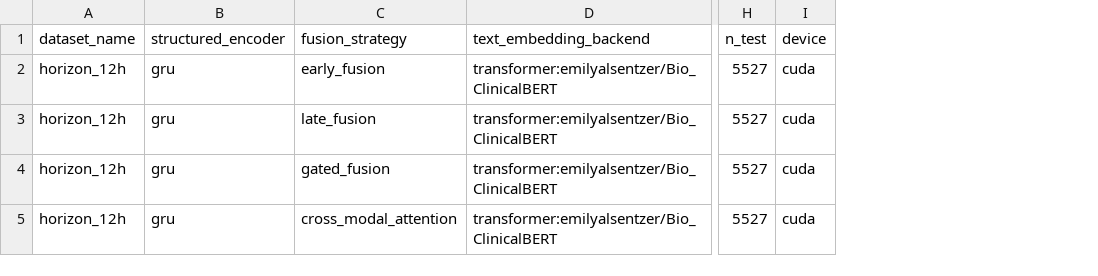
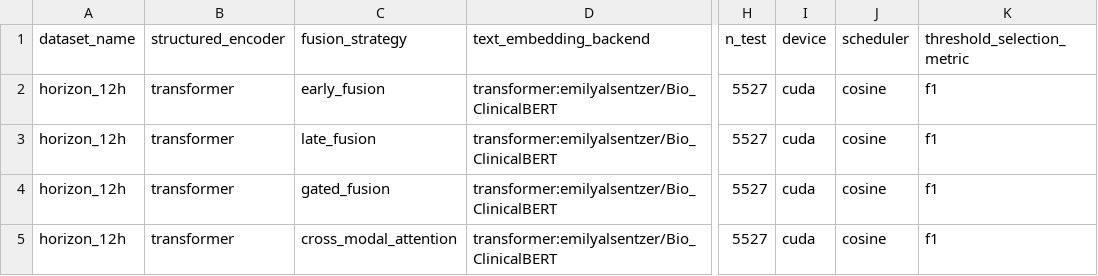
Before and after one commit to Anoushka1009/Multimodal-Sepsis-Prediction, a CSV file: results/processed/07_multimodal_models/horizon_12h_multimodal_experiment_plan.csv, drawn as a sheet; only a part is shown, gaps mark what is left out; the diff names each change by its address in the sheet, - before the commit and + after, or states it on an @@ line.

```diff
--- a/results/processed/07_multimodal_models/horizon_12h_multimodal_experiment_plan.csv
+++ b/results/processed/07_multimodal_models/horizon_12h_multimodal_experiment_plan.csv
+column J (scheduler), rows 2-5: all cosine
+column K (threshold_selection_metric), rows 2-5: all f1
-B2:B5 (structured_encoder): gru
+B2:B5 (structured_encoder): transformer
```
Also changed, not shown: results/processed/07_multimodal_models/horizon_12h_multimodal_results.csv, results/processed/07_multimodal_models/horizon_12h_multimodal_training_history.csv, 12 other files.
